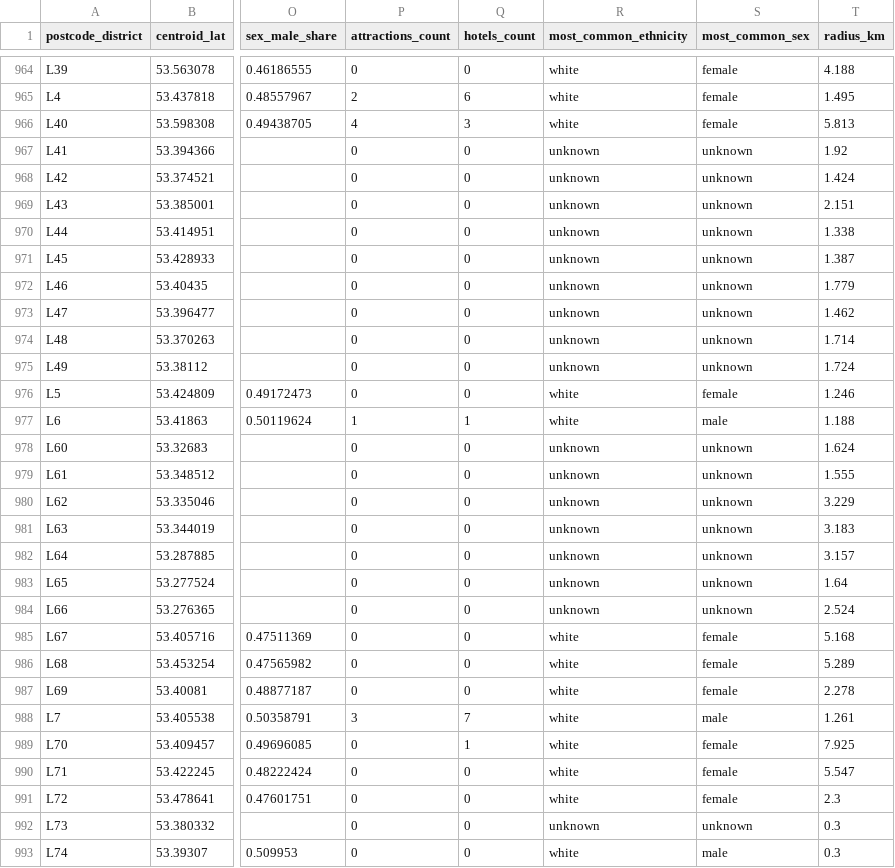
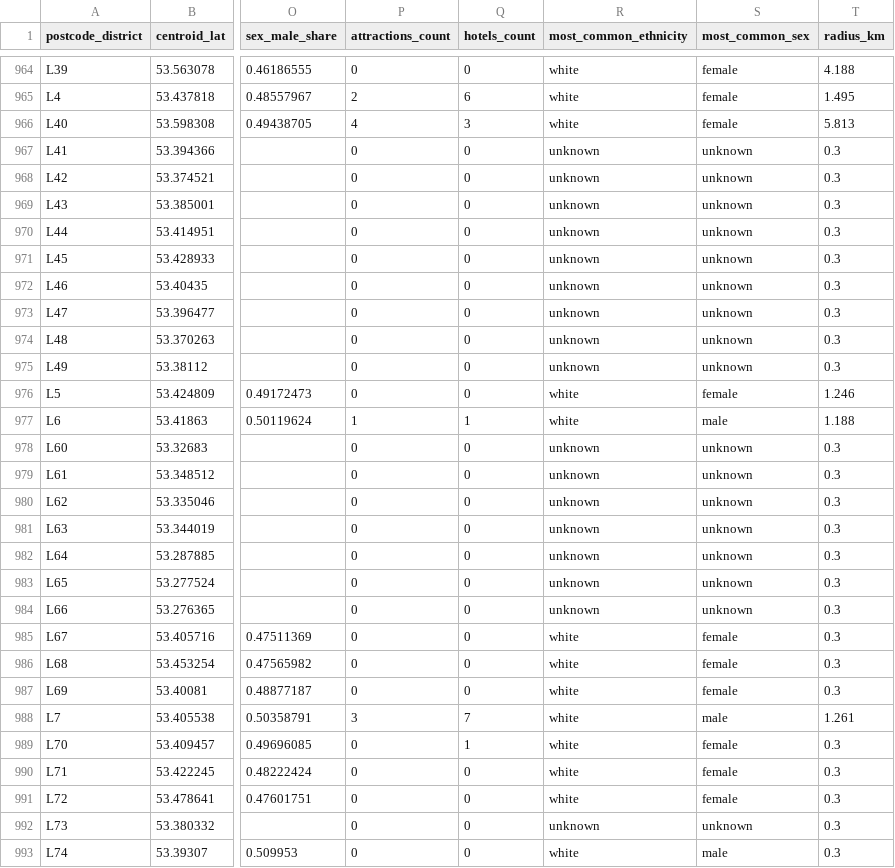
Before and after one commit to AdrielAu/PlotLuck, a CSV file: web/models/districts.csv, drawn as a sheet; only a part is shown, gaps mark what is left out; the diff covers the shown part only; the diff names each change by its address in the sheet, - before the commit and + after, or states it on an @@ line.

Commit message:
Draw district outlines on the live site before the v4 bundle
The published bundle is v2, so the site ignored district outlines and drew
every district as a circle. Build district_outlines.json from the open ONSPD
alone (August 2026 edition, outlines.district_outlines over the full extract)
for the codes in the published districts.csv, and let bundles before v4 use
an outlines file that sits beside them.

2,114 of 2,324 districts get an outline. The other 210 are business-only or
retired codes; their radius_km drops to 0.3 km, as a v4 build would set it,
so they show as dots instead of 2-3 km circles.

```diff
--- a/web/models/districts.csv
+++ b/web/models/districts.csv
-T967 (radius_km): 1.92
+T967 (radius_km): 0.3
-T968 (radius_km): 1.424
+T968 (radius_km): 0.3
-T969 (radius_km): 2.151
+T969 (radius_km): 0.3
-T970 (radius_km): 1.338
+T970 (radius_km): 0.3
-T971 (radius_km): 1.387
+T971 (radius_km): 0.3
-T972 (radius_km): 1.779
+T972 (radius_km): 0.3
-T973 (radius_km): 1.462
+T973 (radius_km): 0.3
-T974 (radius_km): 1.714
+T974 (radius_km): 0.3
-T975 (radius_km): 1.724
+T975 (radius_km): 0.3
-T978 (radius_km): 1.624
+T978 (radius_km): 0.3
-T979 (radius_km): 1.555
+T979 (radius_km): 0.3
-T980 (radius_km): 3.229
+T980 (radius_km): 0.3
-T981 (radius_km): 3.183
+T981 (radius_km): 0.3
-T982 (radius_km): 3.157
+T982 (radius_km): 0.3
-T983 (radius_km): 1.64
+T983 (radius_km): 0.3
-T984 (radius_km): 2.524
+T984 (radius_km): 0.3
-T985 (radius_km): 5.168
+T985 (radius_km): 0.3
-T986 (radius_km): 5.289
+T986 (radius_km): 0.3
-T987 (radius_km): 2.278
+T987 (radius_km): 0.3
-T989 (radius_km): 7.925
+T989 (radius_km): 0.3
-T990 (radius_km): 5.547
+T990 (radius_km): 0.3
-T991 (radius_km): 2.3
+T991 (radius_km): 0.3
```
Also changed, not shown: 100 edited cells elsewhere in this file, 6 other files.
